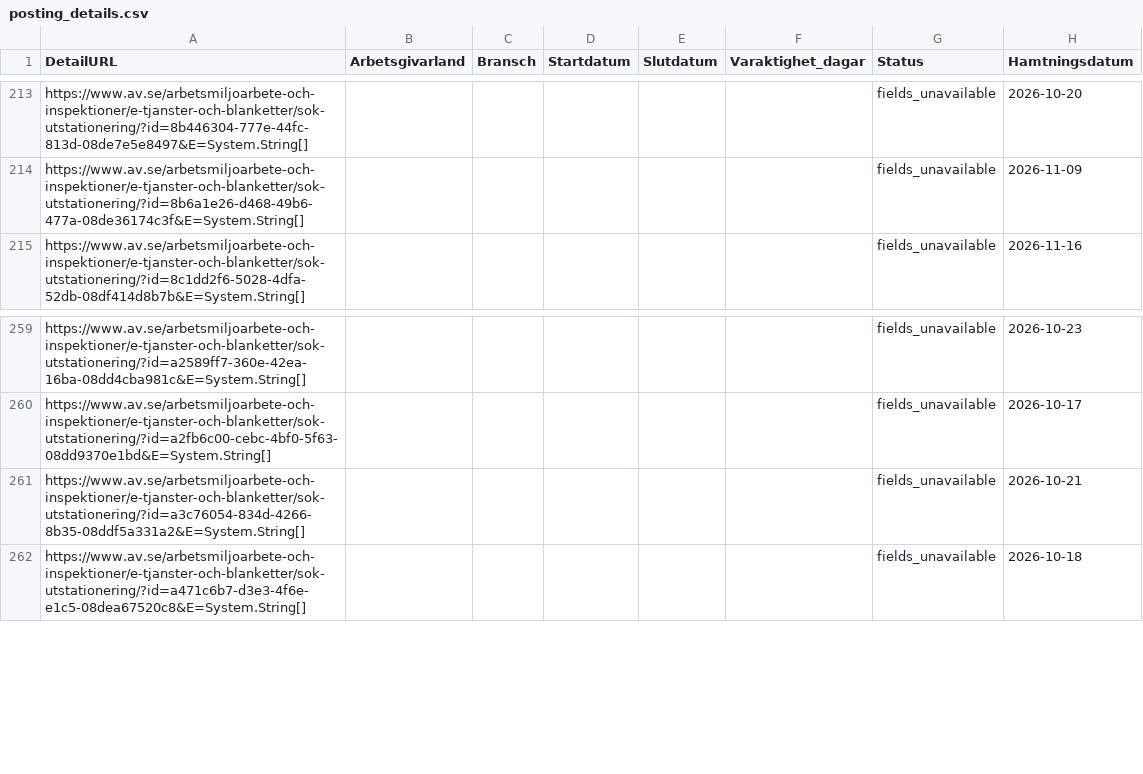
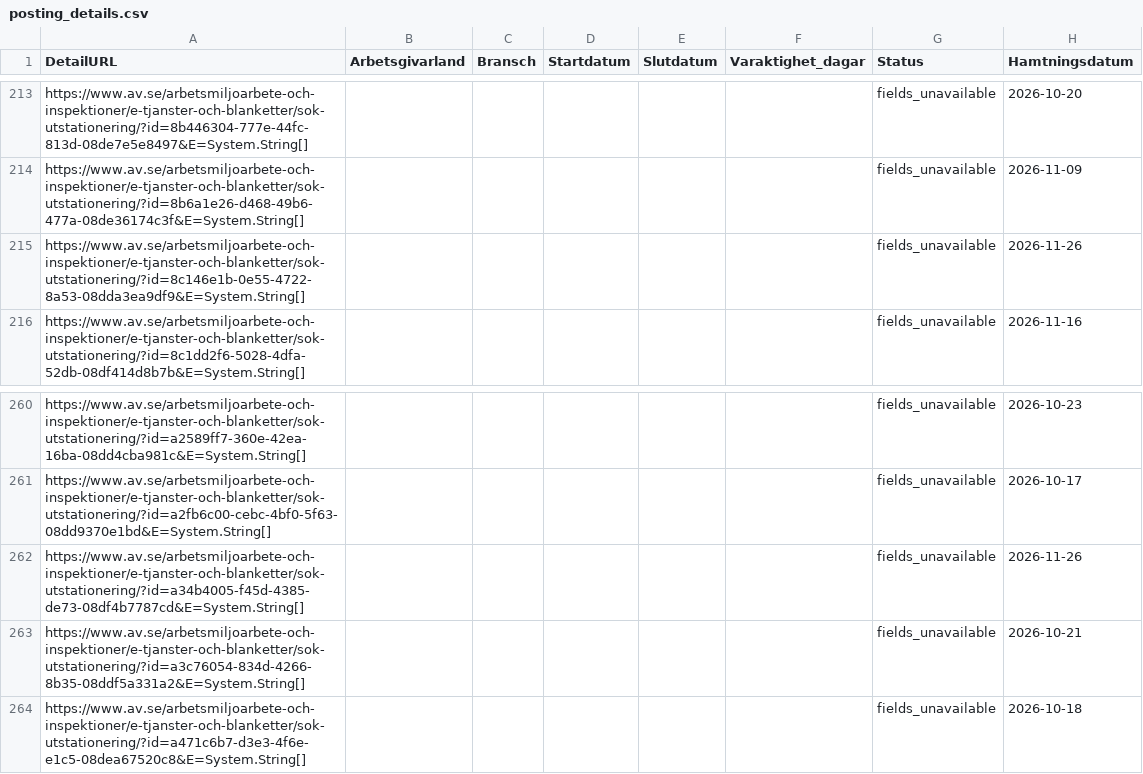
Before and after one commit to Lulea-statistik/Statistik-utstationering, a CSV file: data/posting_details.csv, drawn as a sheet; only a part is shown, gaps mark what is left out.

```diff
--- a/data/posting_details.csv
+++ b/data/posting_details.csv
@@ -214,2 +214,3 @@ https://www.av.se/arbetsmiljoarbete-och-inspektioner/e-tjanster-och-blanketter/s
 https://www.av.se/arbetsmiljoarbete-och-inspektioner/e-tjanster-och-blanketter/sok-utstationering/?id=8b6a1e26-d468-49b6-477a-08de36174c3f&E=System.String[];;;;;;fields_unavailable;2026-11-09
+https://www.av.se/arbetsmiljoarbete-och-inspektioner/e-tjanster-och-blanketter/sok-utstationering/?id=8c146e1b-0e55-4722-8a53-08dda3ea9df9&E=System.String[];;;;;;fields_unavailable;2026-11-26
 https://www.av.se/arbetsmiljoarbete-och-inspektioner/e-tjanster-och-blanketter/sok-utstationering/?id=8c1dd2f6-5028-4dfa-52db-08df414d8b7b&E=System.String[];;;;;;fields_unavailable;2026-11-16
@@ -260,2 +261,3 @@ https://www.av.se/arbetsmiljoarbete-och-inspektioner/e-tjanster-och-blanketter/s
 https://www.av.se/arbetsmiljoarbete-och-inspektioner/e-tjanster-och-blanketter/sok-utstationering/?id=a2fb6c00-cebc-4bf0-5f63-08dd9370e1bd&E=System.String[];;;;;;fields_unavailable;2026-10-17
+https://www.av.se/arbetsmiljoarbete-och-inspektioner/e-tjanster-och-blanketter/sok-utstationering/?id=a34b4005-f45d-4385-de73-08df4b7787cd&E=System.String[];;;;;;fields_unavailable;2026-11-26
 https://www.av.se/arbetsmiljoarbete-och-inspektioner/e-tjanster-och-blanketter/sok-utstationering/?id=a3c76054-834d-4266-8b35-08ddf5a331a2&E=System.String[];;;;;;fields_unavailable;2026-10-21
```
Also changed, not shown: data/latest.csv, 2 other files.
